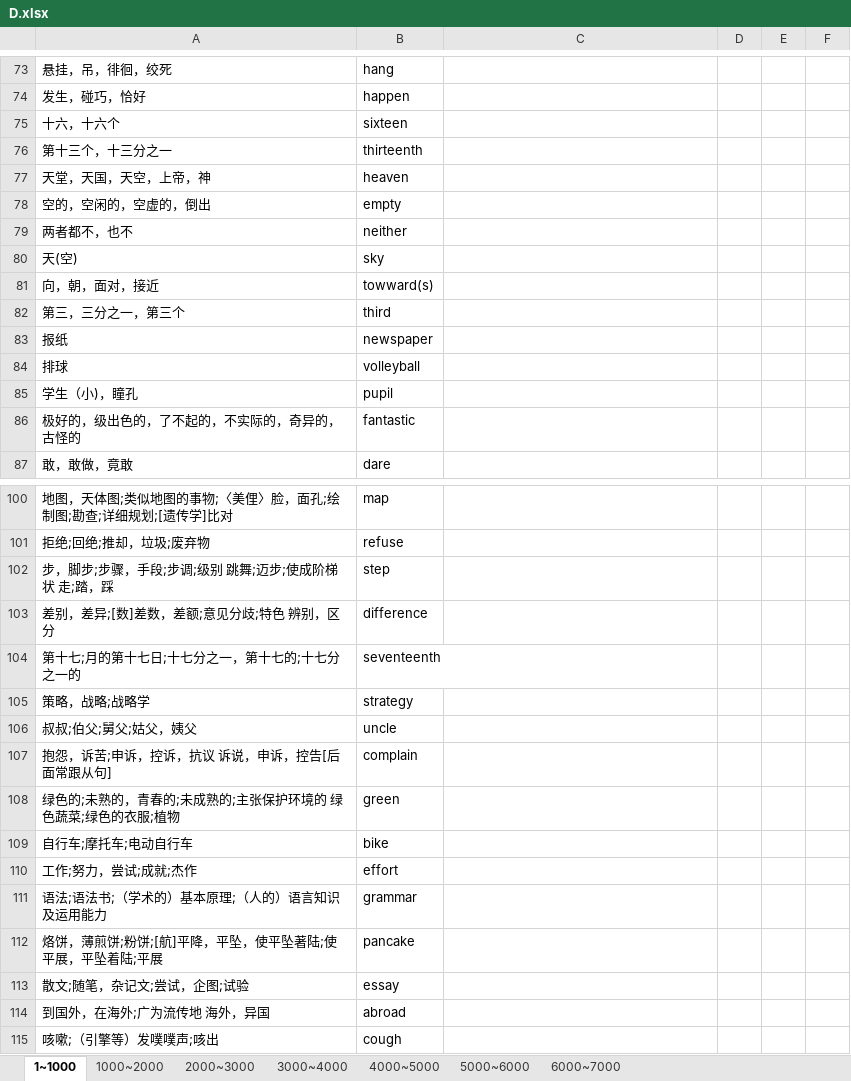
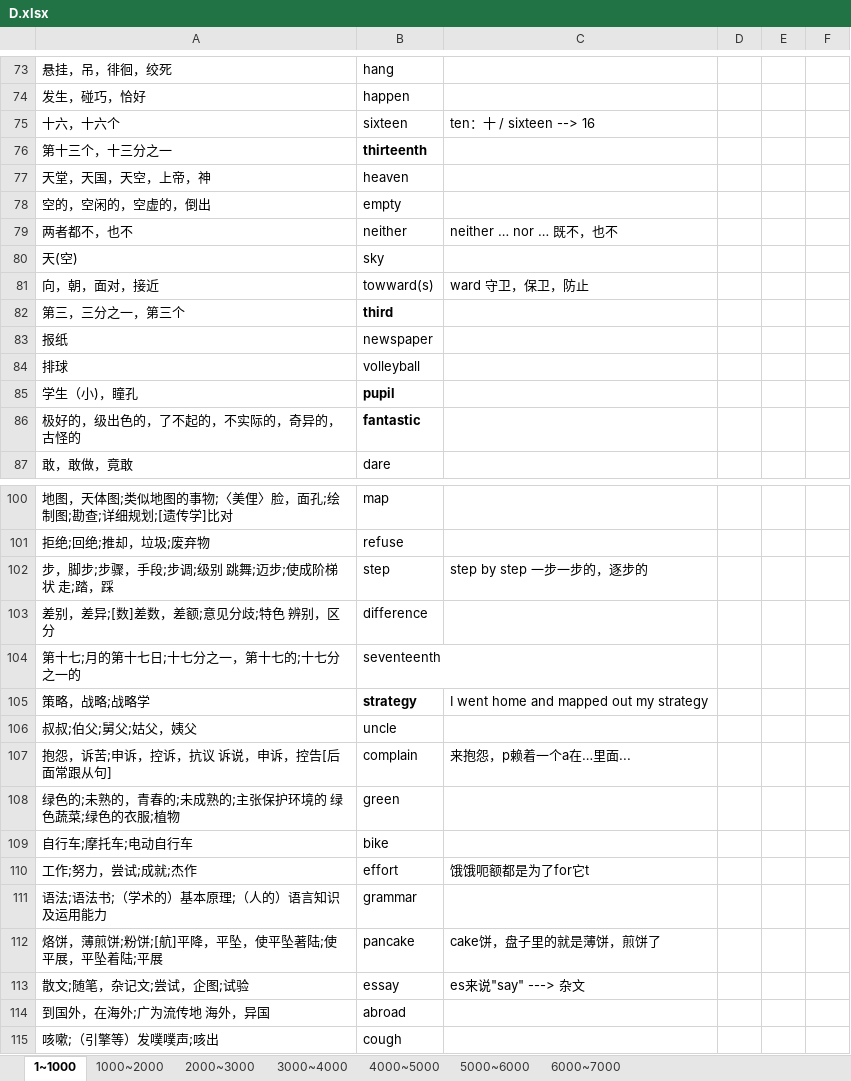
Before and after one commit to Kaylina/Bluevitality, an Excel workbook: Tmp/D.xlsx, sheet 1~1000, drawn as a sheet; only a part is shown, gaps mark what is left out; values as stored, in another font and other column widths than the file's, no borders; table styles not drawn; the diff covers the shown part only; the diff names each change by its address in the sheet, - before the commit and + after, or states it on an @@ line.

```diff
--- a/Tmp/D.xlsx (sheet 1~1000)
+++ b/Tmp/D.xlsx (sheet 1~1000)
-C75: (empty)
+C75: ten：十 / sixteen --> 16
-B76 bold: off
+B76 bold: on
-C79: (empty)
+C79: neither … nor … 既不，也不
-C81: (empty)
+C81: ward 守卫，保卫，防止
-B82 bold: off
+B82 bold: on
-B85:B86 bold: off
+B85:B86 bold: on
-C102: (empty)
+C102: step by step 一步一步的，逐步的
-B105 bold: off
+B105 bold: on
-C105: (empty)
+C105: I went home and mapped out my strategy
-C107: (empty)
+C107: 来抱怨，p赖着一个a在…里面...
-C110: (empty)
+C110: 饿饿呃额都是为了for它t
-C112: (empty)
+C112: cake饼，盘子里的就是薄饼，煎饼了
-C113: (empty)
+C113: es来说"say" ---> 杂文
```
Also changed, not shown: 8 added rows, 10 edited cells and cell formats elsewhere in this sheet, 1 other file.
